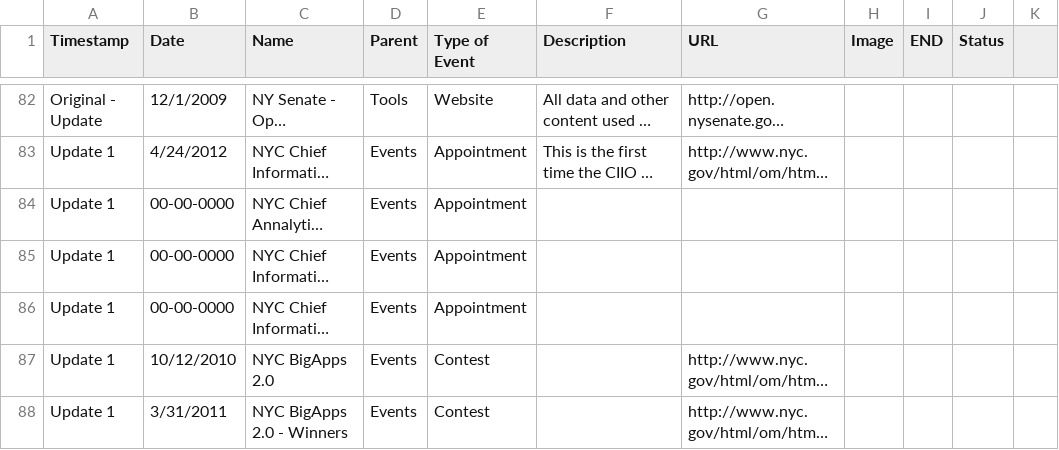
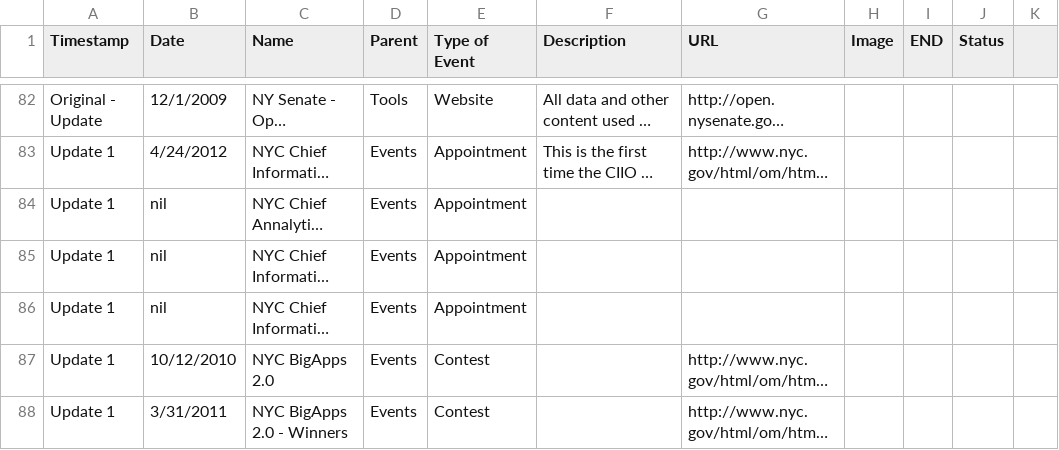
Before and after one commit to BetaNYC/nyc-open-government-timeline, a CSV file: lib/events.csv, drawn as a sheet; only a part is shown, gaps mark what is left out; long unchanged cells end in …; the diff names each change by its address in the sheet, - before the commit and + after, or states it on an @@ line.

```diff
--- a/lib/events.csv
+++ b/lib/events.csv
-B84:B86 (Date): 00-00-0000
+B84:B86 (Date): nil
```
Also changed, not shown: 6 other files.
